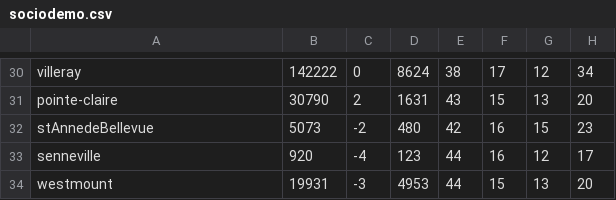
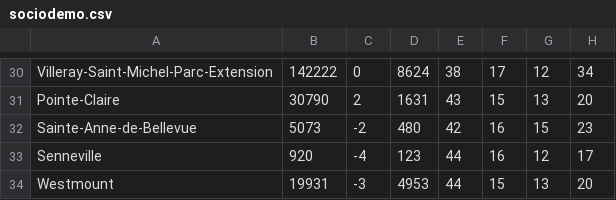
Before and after one commit to npow/centris, a CSV file: scraper/data/sociodemo.csv, drawn as a sheet; only a part is shown, gaps mark what is left out; the diff covers the shown part only; the diff names each change by its address in the sheet, - before the commit and + after, or states it on an @@ line.

```diff
--- a/scraper/data/sociodemo.csv
+++ b/scraper/data/sociodemo.csv
-A30: villeray
+A30: Villeray-Saint-Michel-Parc-Extension
-A31: pointe-claire
+A31: Pointe-Claire
-A32: stAnnedeBellevue
+A32: Sainte-Anne-de-Bellevue
-A33: senneville
+A33: Senneville
-A34: westmount
+A34: Westmount
```
Also changed, not shown: 22 edited cells elsewhere in this file.
